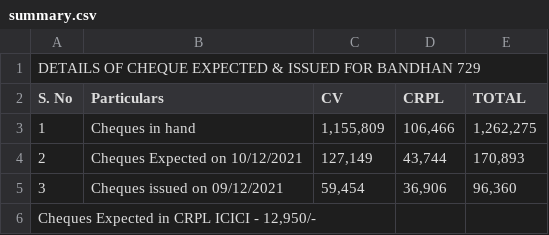
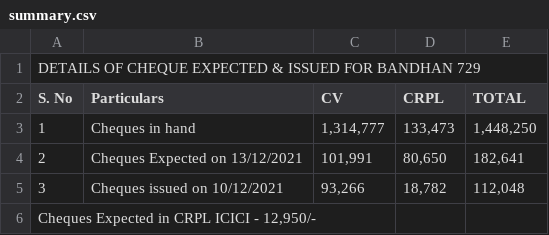
Before and after one commit to SimbhuTwice/CheersAcc, a CSV file: summary.csv, drawn as a sheet.

Commit message:
Add files via upload

```diff
--- a/summary.csv
+++ b/summary.csv
@@ -2,5 +2,5 @@ DETAILS OF CHEQUE EXPECTED & ISSUED FOR BANDHAN 729,,,,
 S. No,Particulars,CV,CRPL,TOTAL
-1,Cheques in hand ," 1,155,809 "," 106,466 "," 1,262,275 "
-2,Cheques Expected on 10/12/2021," 127,149 "," 43,744 "," 170,893 "
-3,Cheques issued on  09/12/2021," 59,454 "," 36,906 "," 96,360 "
+1,Cheques in hand ," 1,314,777 "," 133,473 "," 1,448,250 "
+2,Cheques Expected on 13/12/2021," 101,991 "," 80,650 "," 182,641 "
+3,Cheques issued on  10/12/2021," 93,266 "," 18,782 "," 112,048 "
 "Cheques Expected in CRPL ICICI  - 12,950/- ",,,,
```
